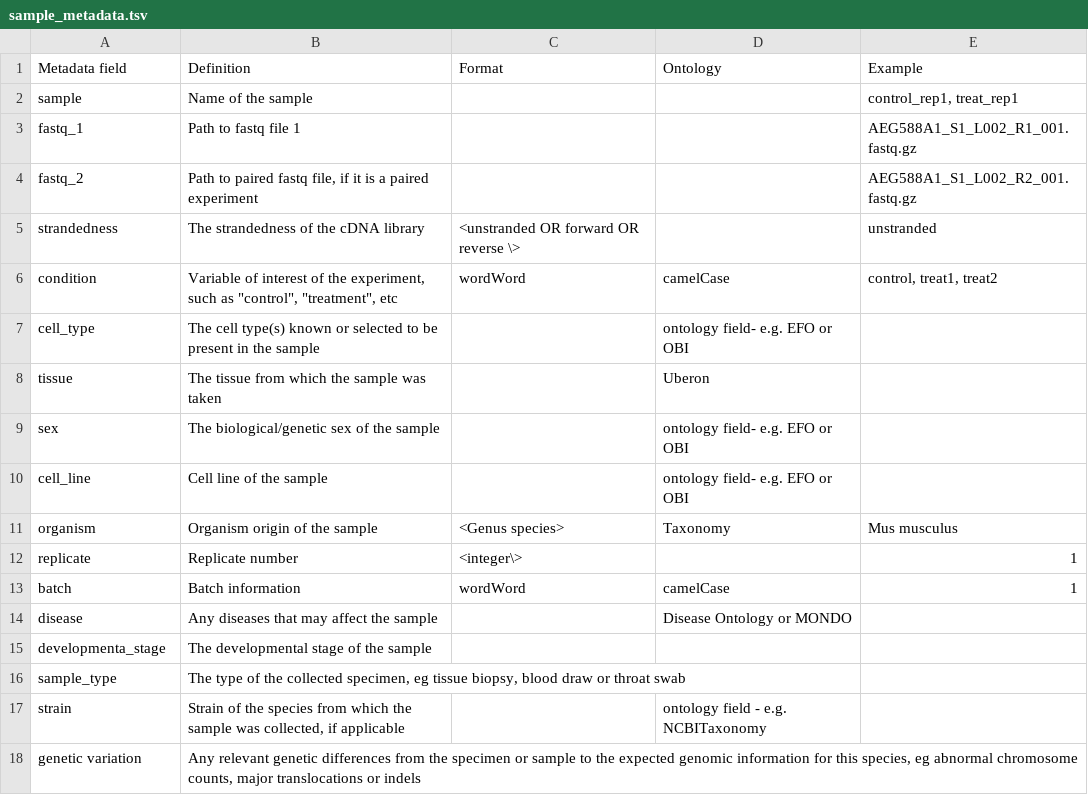
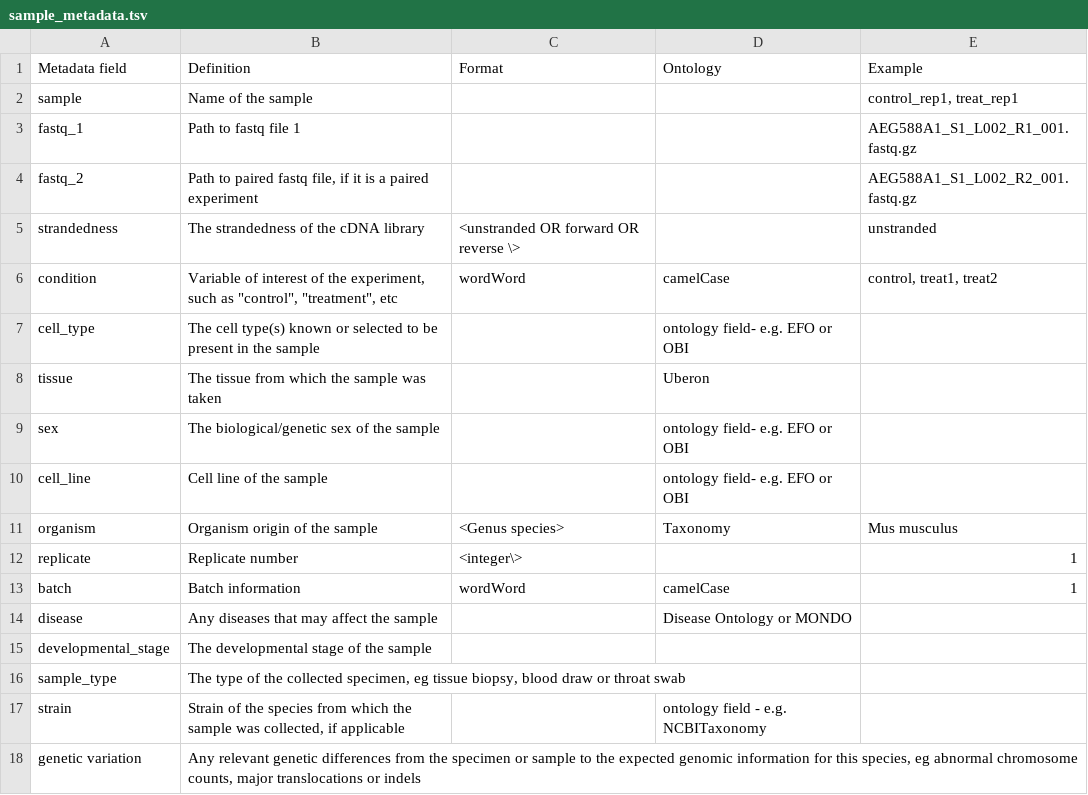
Before and after one commit to hds-sandbox/RDM_biodata_course, a TSV file: develop/assets/sample_metadata.tsv, drawn as a sheet.

```diff
--- a/develop/assets/sample_metadata.tsv
+++ b/develop/assets/sample_metadata.tsv
@@ -14,3 +14,3 @@ batch	Batch information	wordWord	camelCase	1
 disease	Any diseases that may affect the sample		Disease Ontology or MONDO	
-developmenta_stage	The developmental stage of the sample			
+developmental_stage	The developmental stage of the sample			
 sample_type	The type of the collected specimen, eg tissue biopsy, blood draw or throat swab			
```
Also changed, not shown: 10 other files.
